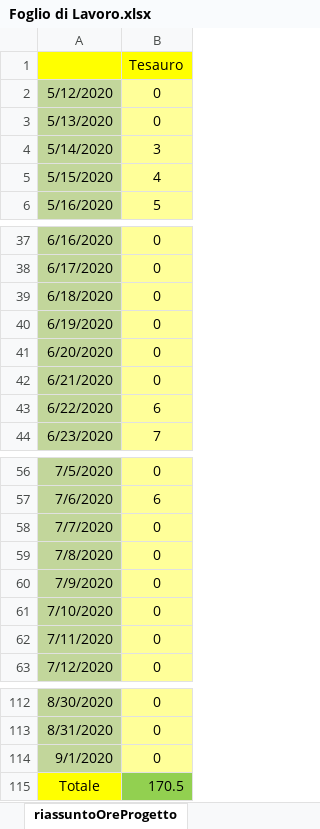
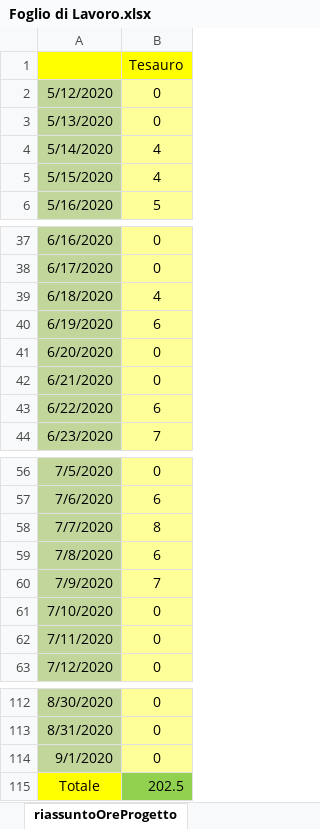
Before and after one commit to ETesauro/AI-Car, an Excel workbook: Foglio di Lavoro.xlsx, sheet riassuntoOreProgetto, drawn as a sheet; only a part is shown, gaps mark what is left out; values as stored, in another font and other column widths than the file's, no borders; the diff names each change by its address in the sheet, - before the commit and + after, or states it on an @@ line.

```diff
--- a/Foglio di Lavoro.xlsx (sheet riassuntoOreProgetto)
+++ b/Foglio di Lavoro.xlsx (sheet riassuntoOreProgetto)
-B4: 3
+B4: 4
-B39: 0
+B39: 4
-B40: 0
+B40: 6
-B58: 0
+B58: 8
-B59: 0
+B59: 6
-B60: 0
+B60: 7
-B115: 170.5
+B115: 202.5
```
Also changed, not shown: sheet TabellaEstesa, sheet statisticheOreProgetto, charts or pictures, 12 other files.
